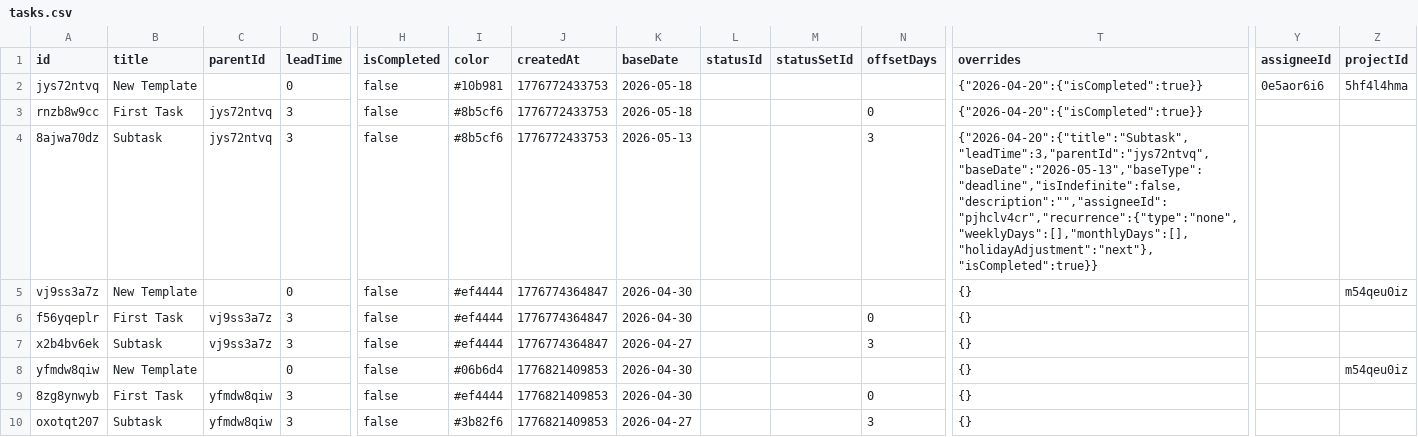
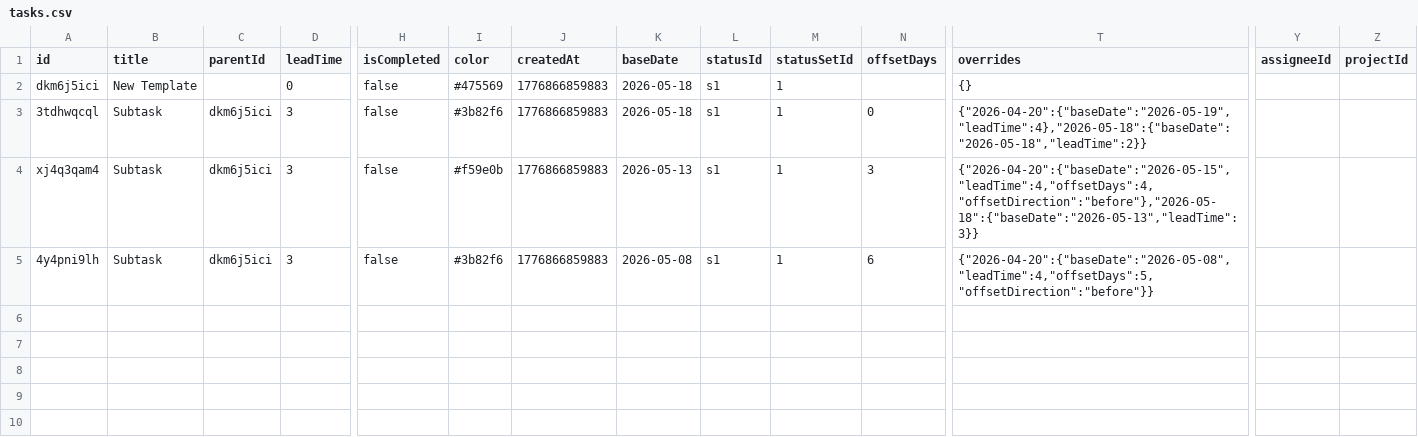
Before and after one commit to muckhave/gantt, a CSV file: data/tasks.csv, drawn as a sheet; only a part is shown, gaps mark what is left out; removed rows and columns are numbered as before the commit, all else as after; rows hold the shown columns only; the diff names each change by its address in the sheet, - before the commit and + after, or states it on an @@ line.

```diff
--- a/data/tasks.csv
+++ b/data/tasks.csv
-A2 (id): jys72ntvq
+A2 (id): dkm6j5ici
-I2 (color): #10b981
+I2 (color): #475569
-J2:J4 (createdAt): 1776772433753
+J2:J4 (createdAt): 1776866859883
-L2:L4 (statusId): (empty)
+L2:L4 (statusId): s1
-M2:M4 (statusSetId): (empty)
+M2:M4 (statusSetId): 1
-T2 (overrides): {"2026-04-20":{"isCompleted":true}}
+T2 (overrides): {}
-Y2 (assigneeId): 0e5aor6i6
+Y2 (assigneeId): (empty)
-Z2 (projectId): 5hf4l4hma
+Z2 (projectId): (empty)
-A3 (id): rnzb8w9cc
+A3 (id): 3tdhwqcql
-B3 (title): First Task
+B3 (title): Subtask
-C3:C4 (parentId): jys72ntvq
+C3:C4 (parentId): dkm6j5ici
-I3 (color): #8b5cf6
+I3 (color): #3b82f6
-T3 (overrides): {"2026-04-20":{"isCompleted":true}}
+T3 (overrides): {"2026-04-20":{"baseDate":"2026-05-19","leadTime":4},"2026-05-18":{"baseDate":"2026-05-18","leadTime":2}}
-A4 (id): 8ajwa70dz
+A4 (id): xj4q3qam4
-I4 (color): #8b5cf6
+I4 (color): #f59e0b
-T4 (overrides): {"2026-04-20":{"title":"Subtask","leadTime":3,"parentId":"jys72ntvq","baseDate":"2026-05-13","baseType":"deadline","isIndefinite":false,"description":"","assigneeId":"pjhclv4cr","recurrence":{"type":"none","weeklyDays":[],"monthlyDays":[],"holidayAdjustment":"next"},"isCompleted":true}}
+T4 (overrides): {"2026-04-20":{"baseDate":"2026-05-15","leadTime":4,"offsetDays":4,"offsetDirection":"before"},"2026-05-18":{"baseDate":"2026-05-13","leadTime":3}}
-row 5: vj9ss3a7z | New Template |  | 0 | false | #ef4444 | 1776774364847 | 2026-04-30 |  |  |  | {} |  | m54qeu0iz
-row 6: f56yqeplr | First Task | vj9ss3a7z | 3 | false | #ef4444 | 1776774364847 | 2026-04-30 |  |  | 0 | {}
-row 7: x2b4bv6ek | Subtask | vj9ss3a7z | 3 | false | #ef4444 | 1776774364847 | 2026-04-27 |  |  | 3 | {}
-row 8: yfmdw8qiw | New Template |  | 0 | false | #06b6d4 | 1776821409853 | 2026-04-30 |  |  |  | {} |  | m54qeu0iz
-row 9: 8zg8ynwyb | First Task | yfmdw8qiw | 3 | false | #ef4444 | 1776821409853 | 2026-04-30 |  |  | 0 | {}
-A5 (id): oxotqt207
+A5 (id): 4y4pni9lh
-C5 (parentId): yfmdw8qiw
+C5 (parentId): dkm6j5ici
-J5 (createdAt): 1776821409853
+J5 (createdAt): 1776866859883
-K5 (baseDate): 2026-04-27
+K5 (baseDate): 2026-05-08
-L5 (statusId): (empty)
+L5 (statusId): s1
-M5 (statusSetId): (empty)
+M5 (statusSetId): 1
-N5 (offsetDays): 3
+N5 (offsetDays): 6
-T5 (overrides): {}
+T5 (overrides): {"2026-04-20":{"baseDate":"2026-05-08","leadTime":4,"offsetDays":5,"offsetDirection":"before"}}
```
Also changed, not shown: data/templates.csv, 4 other files.
